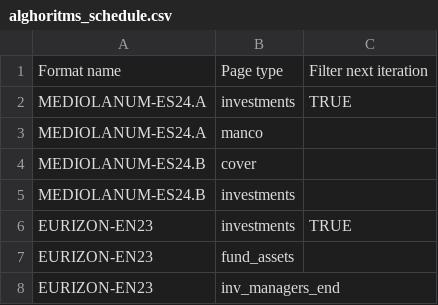
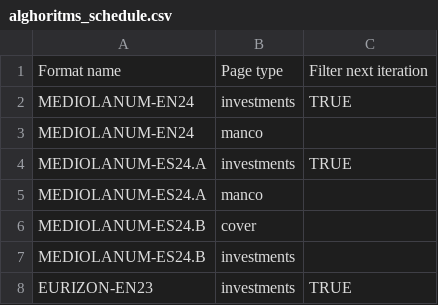
Before and after one commit to tvp-freeports/analysis_finance_reports, a CSV file: src/freeports_analysis/formats/algorithms/data/alghoritms_schedule.csv, drawn as a sheet; only a part is shown; the shorter side is filled out with more unchanged rows.

```diff
--- a/src/freeports_analysis/formats/algorithms/data/alghoritms_schedule.csv
+++ b/src/freeports_analysis/formats/algorithms/data/alghoritms_schedule.csv
@@ -1,2 +1,4 @@
 Format name,Page type,Filter next iteration
+MEDIOLANUM-EN24,investments,TRUE
+MEDIOLANUM-EN24,manco,
 MEDIOLANUM-ES24.A,investments,TRUE
```
Also changed, not shown: src/freeports_analysis/formats/algorithms/structured/page_classify/args.csv, 1 other file.
